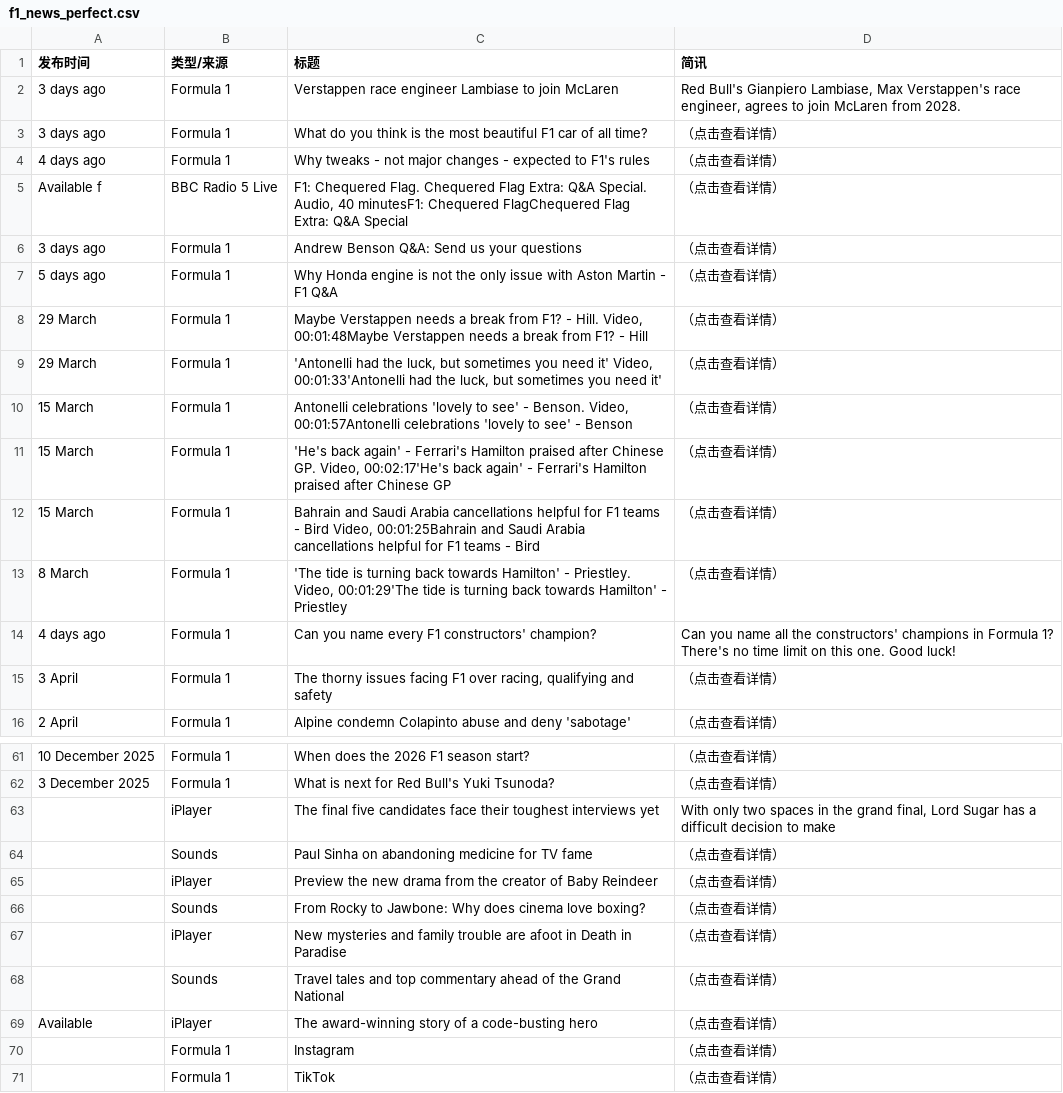
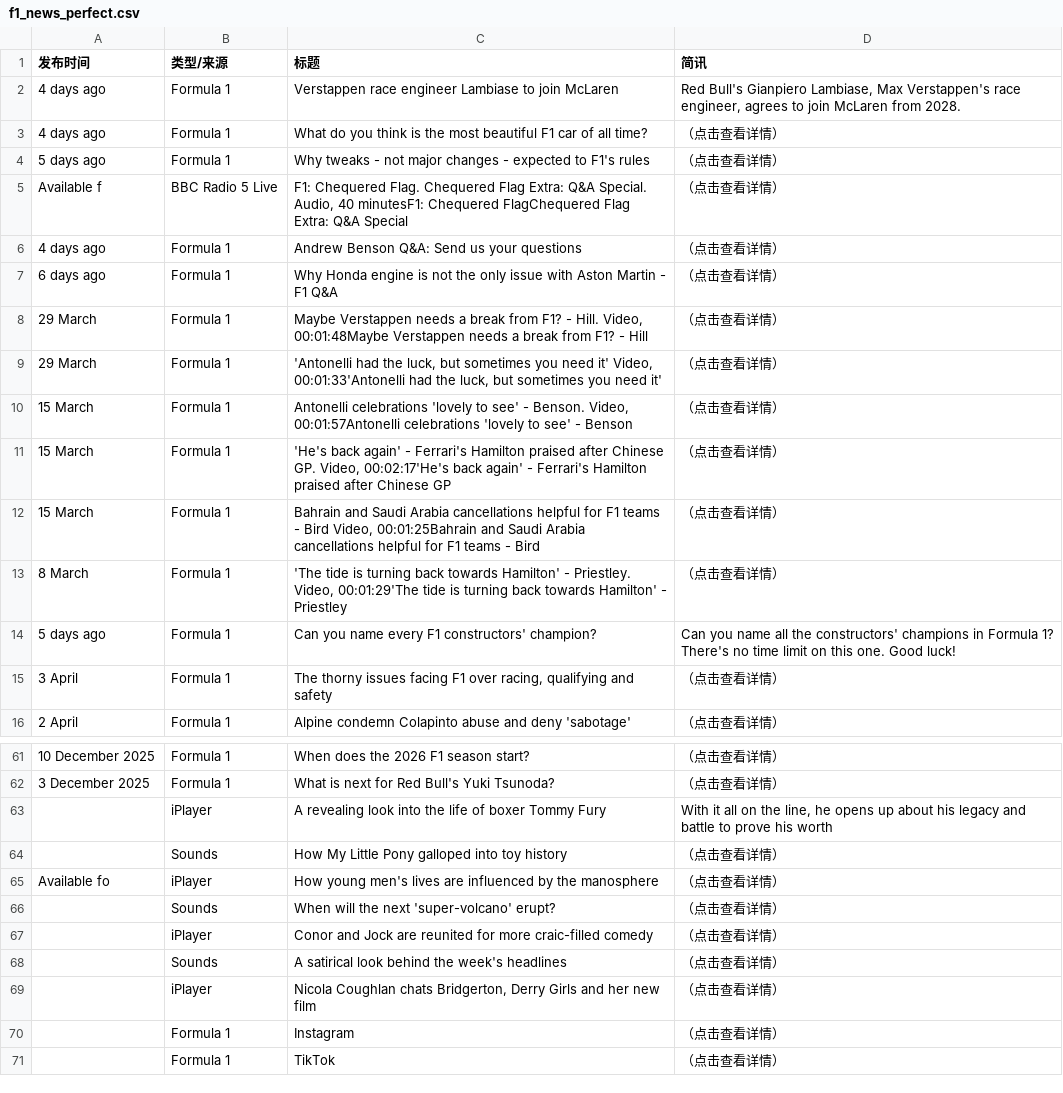
Before and after one commit to 202704948-design/bbc-f1-scraper, a CSV file: f1_news_perfect.csv, drawn as a sheet; only a part is shown, gaps mark what is left out; the diff names each change by its address in the sheet, - before the commit and + after, or states it on an @@ line.

```diff
--- a/f1_news_perfect.csv
+++ b/f1_news_perfect.csv
-A2:A3 (发布时间): 3 days ago
+A2:A3 (发布时间): 4 days ago
-A4 (发布时间): 4 days ago
+A4 (发布时间): 5 days ago
-A6 (发布时间): 3 days ago
+A6 (发布时间): 4 days ago
-A7 (发布时间): 5 days ago
+A7 (发布时间): 6 days ago
-A14 (发布时间): 4 days ago
+A14 (发布时间): 5 days ago
-C63 (标题): The final five candidates face their toughest interviews yet
+C63 (标题): A revealing look into the life of boxer Tommy Fury
-D63 (简讯): With only two spaces in the grand final, Lord Sugar has a difficult decision to make
+D63 (简讯): With it all on the line, he opens up about his legacy and battle to prove his worth
-C64 (标题): Paul Sinha on abandoning medicine for TV fame
+C64 (标题): How My Little Pony galloped into toy history
-A65 (发布时间): (empty)
+A65 (发布时间): Available fo
-C65 (标题): Preview the new drama from the creator of Baby Reindeer
+C65 (标题): How young men's lives are influenced by the manosphere
-C66 (标题): From Rocky to Jawbone: Why does cinema love boxing?
+C66 (标题): When will the next 'super-volcano' erupt?
-C67 (标题): New mysteries and family trouble are afoot in Death in Paradise
+C67 (标题): Conor and Jock are reunited for more craic-filled comedy
-C68 (标题): Travel tales and top commentary ahead of the Grand National
+C68 (标题): A satirical look behind the week's headlines
-A69 (发布时间): Available
+A69 (发布时间): (empty)
-C69 (标题): The award-winning story of a code-busting hero
+C69 (标题): Nicola Coughlan chats Bridgerton, Derry Girls and her new film
```
